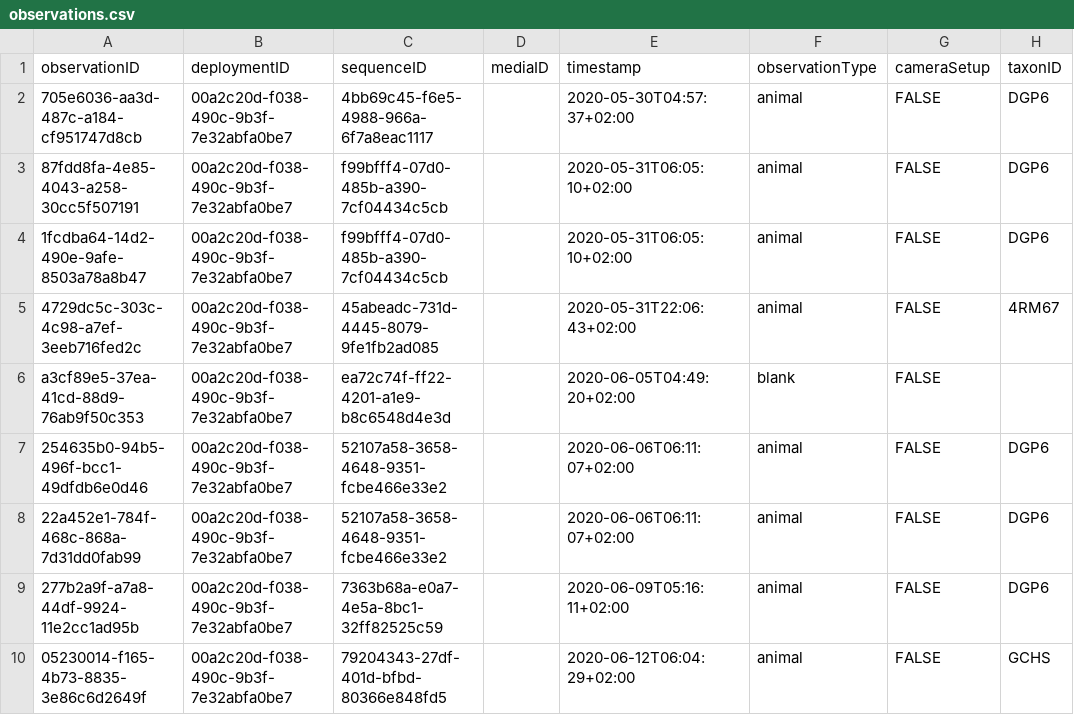
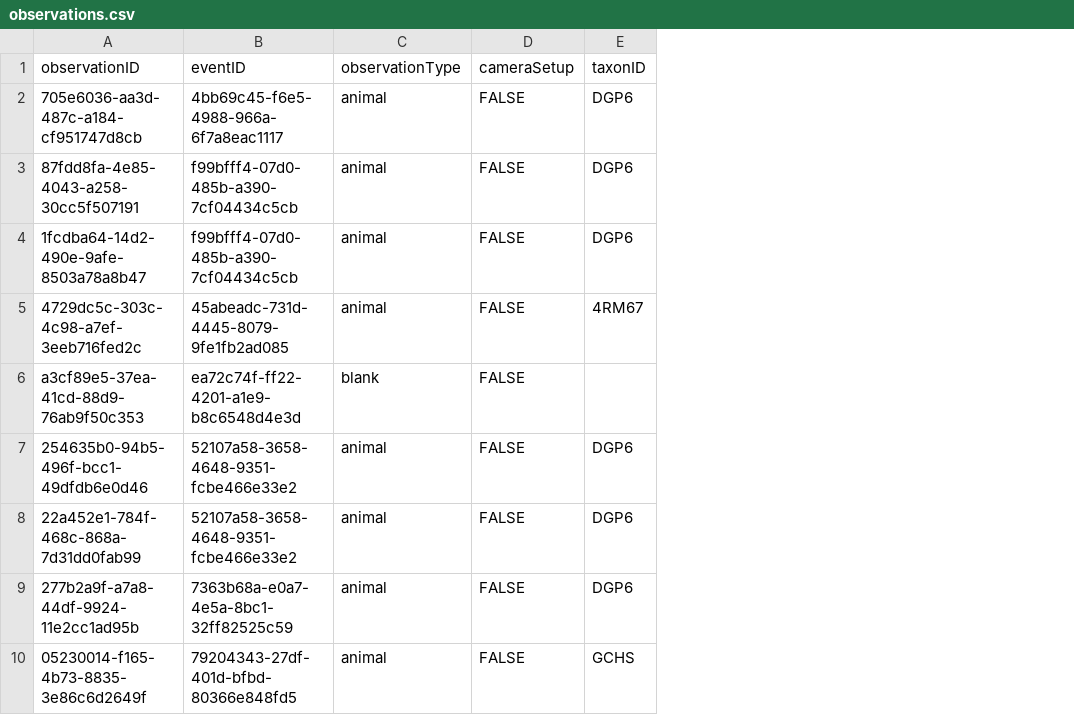
Before and after one commit to tdwg/camtrap-dp, a CSV file: example/observations.csv, drawn as a sheet; only a part is shown; removed rows and columns are numbered as before the commit, all else as after; the diff names each change by its address in the sheet, - before the commit and + after, or states it on an @@ line.

Commit message:
Simplify hierarchy
- Remove `observations.deploymentID` from schema and example
- Remove `observations.timestamp` from schema and example
- Remove `observations.mediaID` from schema and example
- Rename `media.sequenceID` to `media.eventID` in schema and example
- Rename `observations.sequenceID` to `observations.eventID` in schema and example

```diff
--- a/example/observations.csv
+++ b/example/observations.csv
-column B (deploymentID), rows 2-10: all 00a2c20d-f038-490c-9b3f-7e32abfa0be7
-column D (mediaID), empty
-column E (timestamp), rows 2-10: 2020-05-30T04:57:37+02:00 | 2020-05-31T06:05:10+02:00 | 2020-05-31T06:05:10+02:00 | 2020-05-31T22:06:43+02:00 | 2020-06-05T04:49:20+02:00 | 2020-06-06T06:11:07+02:00 | 2020-06-06T06:11:07+02:00 | 2020-06-09T05:16:11+02:00 | 2020-06-12T06:04:29+02:00
-B1: sequenceID
+B1: eventID
```
Also changed, not shown: example/media.csv, 2 other files.
